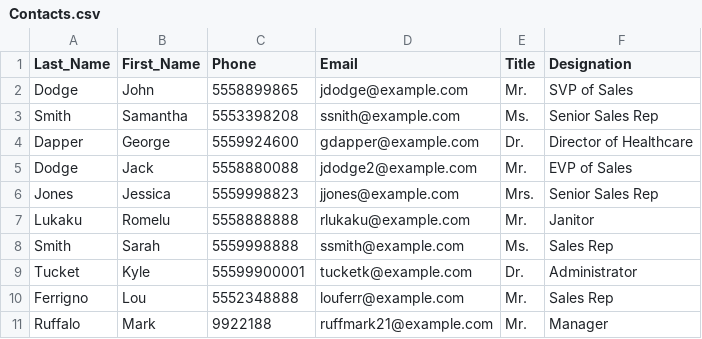
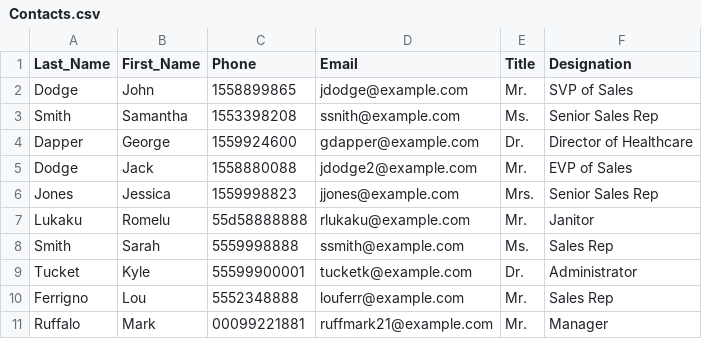
Before and after one commit to gnaveen-sears/SpringBatchUpdated, a CSV file: src/main/resources/data/Contacts.csv, drawn as a sheet.

```diff
--- a/src/main/resources/data/Contacts.csv
+++ b/src/main/resources/data/Contacts.csv
@@ -1,8 +1,8 @@
 Last_Name,First_Name,Phone,Email,Title,Designation
-Dodge,John,5558899865,jdodge@example.com,Mr.,SVP of Sales
-Smith,Samantha,5553398208,ssnith@example.com,Ms.,Senior Sales Rep
-Dapper,George,5559924600,gdapper@example.com,Dr.,Director of Healthcare
-Dodge,Jack ,5558880088,jdodge2@example.com,Mr.,EVP of Sales
-Jones,Jessica,5559998823,jjones@example.com,Mrs.,Senior Sales Rep
-Lukaku,Romelu,5558888888,rlukaku@example.com,Mr.,Janitor
+Dodge,John,1558899865,jdodge@example.com,Mr.,SVP of Sales
+Smith,Samantha,1553398208,ssnith@example.com,Ms.,Senior Sales Rep
+Dapper,George,1559924600,gdapper@example.com,Dr.,Director of Healthcare
+Dodge,Jack ,1558880088,jdodge2@example.com,Mr.,EVP of Sales
+Jones,Jessica,1559998823,jjones@example.com,Mrs.,Senior Sales Rep
+Lukaku,Romelu,55d58888888,rlukaku@example.com,Mr.,Janitor
 Smith,Sarah,5559998888,ssmith@example.com,Ms.,Sales Rep
@@ -10,2 +10,2 @@ Tucket,Kyle,55599900001,tucketk@example.com,Dr.,Administrator
 Ferrigno,Lou,5552348888,louferr@example.com,Mr.,Sales Rep
-Ruffalo,Mark,9922188,ruffmark21@example.com,Mr.,Manager
+Ruffalo,Mark,00099221881,ruffmark21@example.com,Mr.,Manager
```
Also changed, not shown: 7 other files.
